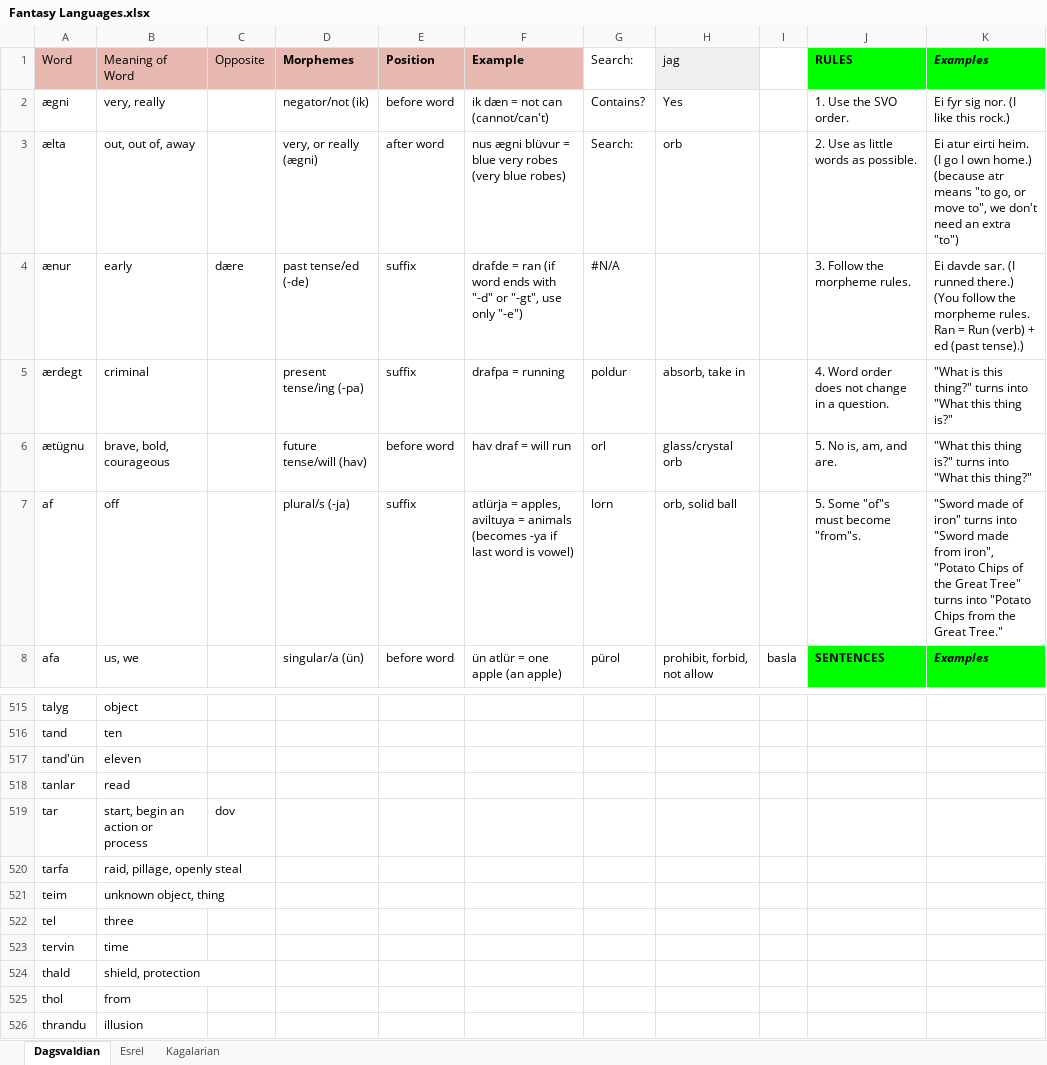
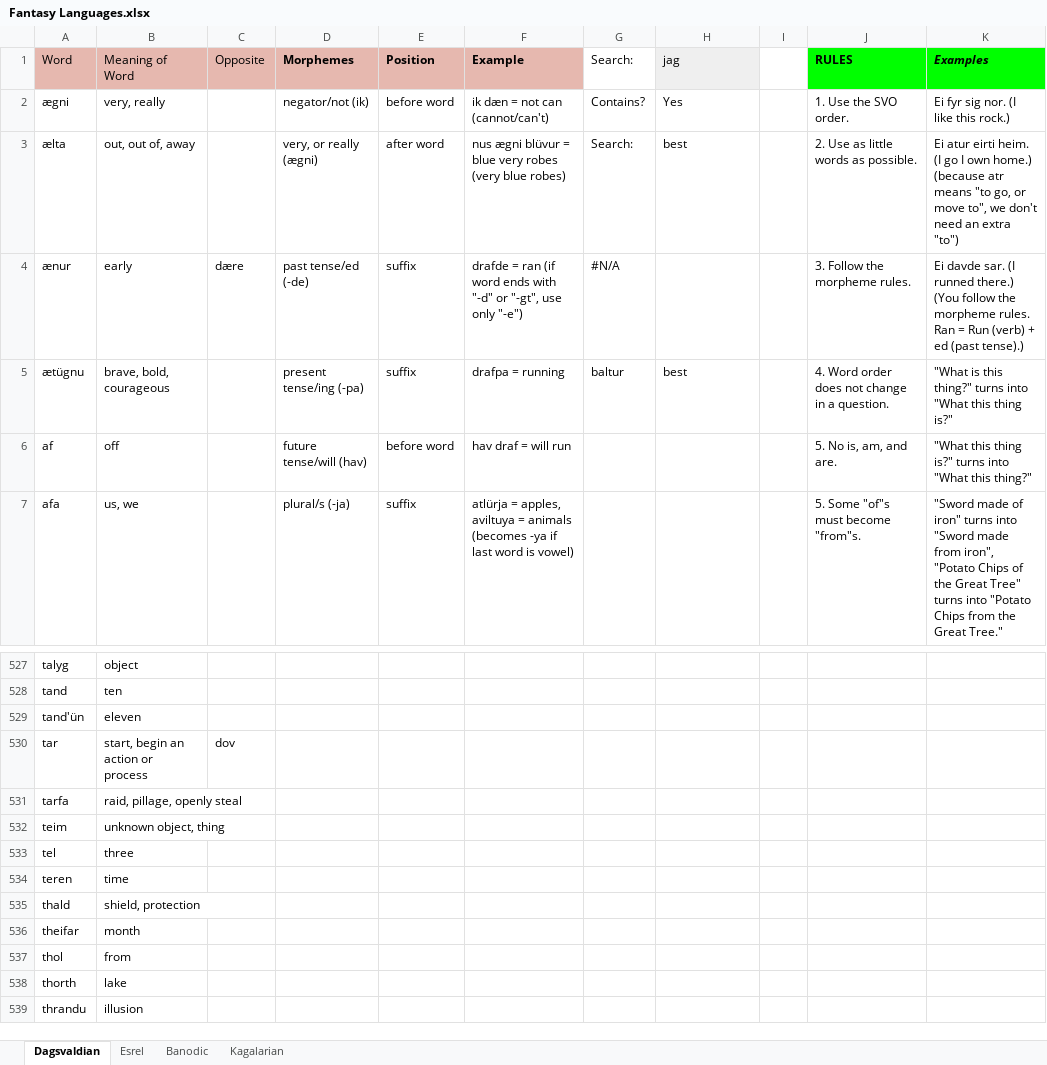
Before and after one commit to Oneo64/Aldpor, an Excel workbook: Conlangs/Fantasy Languages.xlsx, sheet Dagsvaldian, drawn as a sheet; only a part is shown, gaps mark what is left out; values as stored, in another font and other column widths than the file's, no borders; charts and pictures not drawn; removed rows and columns are numbered as before the commit, all else as after; the diff covers the shown part only; the diff names each change by its address in the sheet, - before the commit and + after, or states it on an @@ line.

```diff
--- a/Conlangs/Fantasy Languages.xlsx (sheet Dagsvaldian)
+++ b/Conlangs/Fantasy Languages.xlsx (sheet Dagsvaldian)
+sheet tab: Banodic
-H3: orb
+H3: best
-row 5: ærdegt | criminal |  | present tense/ing (-pa) | suffix | drafpa = running | poldur | absorb, take in |  | 4. Word order does not change in a question. | "What is this thing?" turns into "What this thing is?"
-D5: future tense/will (hav)
+D5: present tense/ing (-pa)
-E5: before word
+E5: suffix
-F5: hav draf = will run
+F5: drafpa = running
-G5: orl
+G5: baltur
-H5: glass/crystal orb
+H5: best
-J5: 5. No is, am, and are.
+J5: 4. Word order does not change in a question.
-K5: "What this thing is?" turns into "What this thing?"
+K5: "What is this thing?" turns into "What this thing is?"
-D6: plural/s (-ja)
+D6: future tense/will (hav)
-E6: suffix
+E6: before word
-F6: atlürja = apples, aviltuya = animals (becomes -ya if last word is vowel)
+F6: hav draf = will run
-G6: lorn
+G6: (empty)
-H6: orb, solid ball
+H6: (empty)
-J6: 5. Some "of"s must become "from"s.
+J6: 5. No is, am, and are.
-K6: "Sword made of iron" turns into "Sword made from iron", "Potato Chips of the Great Tree" turns into "Potato Chips from the Great Tree."
+K6: "What this thing is?" turns into "What this thing?"
-D7: singular/a (ün)
+D7: plural/s (-ja)
-E7: before word
+E7: suffix
-F7: ün atlür = one apple (an apple)
+F7: atlürja = apples, aviltuya = animals (becomes -ya if last word is vowel)
-G7: pürol
+G7: (empty)
-H7: prohibit, forbid, not allow
+H7: (empty)
-I7: basla
+I7: (empty)
-J7: SENTENCES
+J7: 5. Some "of"s must become "from"s.
@@ J7:K7 fill: #00FF00 → none, bold: on → off @@
-K7: Examples
+K7: "Sword made of iron" turns into "Sword made from iron", "Potato Chips of the Great Tree" turns into "Potato Chips from the Great Tree."
-K7 italic: on
+K7 italic: off
-row 518: tanlar | read
-A534: tervin
+A534: teren
+row 536: theifar | month
+row 538: thorth | lake
```
Also changed, not shown: 28 added rows, 13 removed rows, 110 edited cells and cell formats elsewhere in this sheet, sheet Esrel, sheet Kagalarian, charts or pictures.
